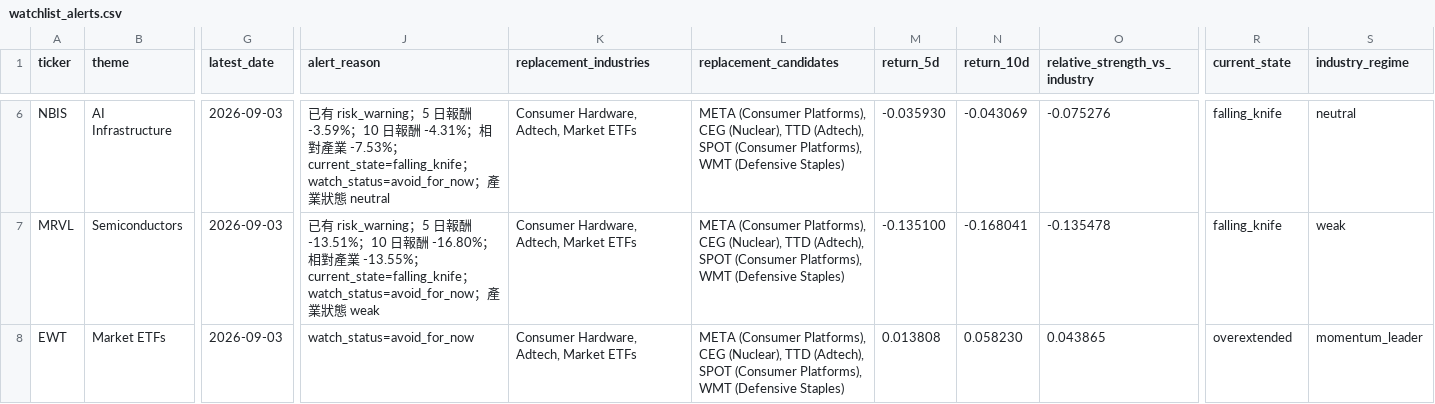
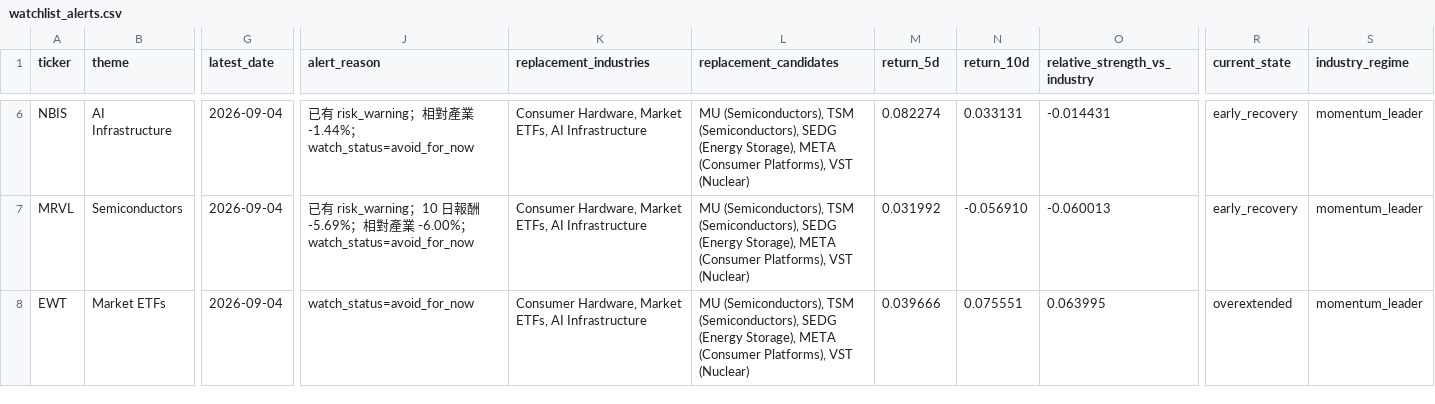
Before and after one commit to Dokal5/market-regime-monitor, a CSV file: outputs/watchlist_alerts.csv, drawn as a sheet; only a part is shown, gaps mark what is left out; the diff covers the shown part only; the diff names each change by its address in the sheet, - before the commit and + after, or states it on an @@ line.

```diff
--- a/outputs/watchlist_alerts.csv
+++ b/outputs/watchlist_alerts.csv
-G6:G8 (latest_date): 2026-09-03
+G6:G8 (latest_date): 2026-09-04
-J6 (alert_reason): …risk_warning；5 日報酬 -3.59%；10 日報酬 -4.31%；相對產業 -7.53%；current_state=falling_knife；watch_status=avoid_for_now；產業狀態 neutral
+J6 (alert_reason): …risk_warning；相對產業 -1.44%；watch_status=avoid_for_now
-K6:K8 (replacement_industries): Consumer Hardware, Adtech, Market ETFs
+K6:K8 (replacement_industries): Consumer Hardware, Market ETFs, AI Infrastructure
-L6:L8 (replacement_candidates): META (Consumer Platforms), CEG (Nuclear), TTD (Adtech), SPOT (Consumer Platforms), WMT (Defensive Staples)
+L6:L8 (replacement_candidates): MU (Semiconductors), TSM (Semiconductors), SEDG (Energy Storage), META (Consumer Platforms), VST (Nuclear)
-M6 (return_5d): -0.035930
+M6 (return_5d): 0.082274
-N6 (return_10d): -0.043069
+N6 (return_10d): 0.033131
-O6 (relative_strength_vs_industry): -0.075276
+O6 (relative_strength_vs_industry): -0.014431
-R6:R7 (current_state): falling_knife
+R6:R7 (current_state): early_recovery
-S6 (industry_regime): neutral
+S6 (industry_regime): momentum_leader
-J7 (alert_reason): …risk_warning；5 日報酬 -13.51%；10 日報酬 -16.80%；相對產業 -13.55%；current_state=falling_knife；watch_status=avoid_for_now；產業狀態 weak
+J7 (alert_reason): …risk_warning；10 日報酬 -5.69%；相對產業 -6.00%；watch_status=avoid_for_now
-M7 (return_5d): -0.135100
+M7 (return_5d): 0.031992
-N7 (return_10d): -0.168041
+N7 (return_10d): -0.056910
-O7 (relative_strength_vs_industry): -0.135478
+O7 (relative_strength_vs_industry): -0.060013
-S7 (industry_regime): weak
+S7 (industry_regime): momentum_leader
-M8 (return_5d): 0.013808
+M8 (return_5d): 0.039666
-N8 (return_10d): 0.058230
+N8 (return_10d): 0.075551
-O8 (relative_strength_vs_industry): 0.043865
+O8 (relative_strength_vs_industry): 0.063995
```
Also changed, not shown: 40 edited cells elsewhere in this file, outputs/data_quality.csv, outputs/history/industry_rotation_history.csv, 5 other files.
